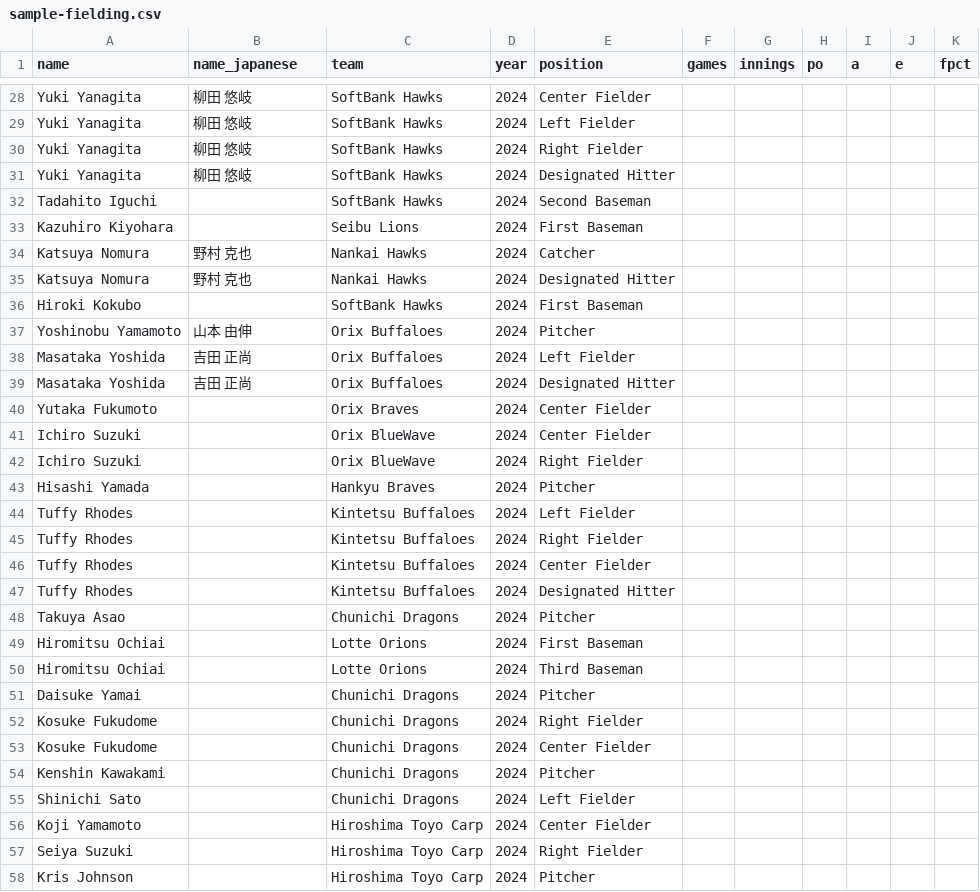
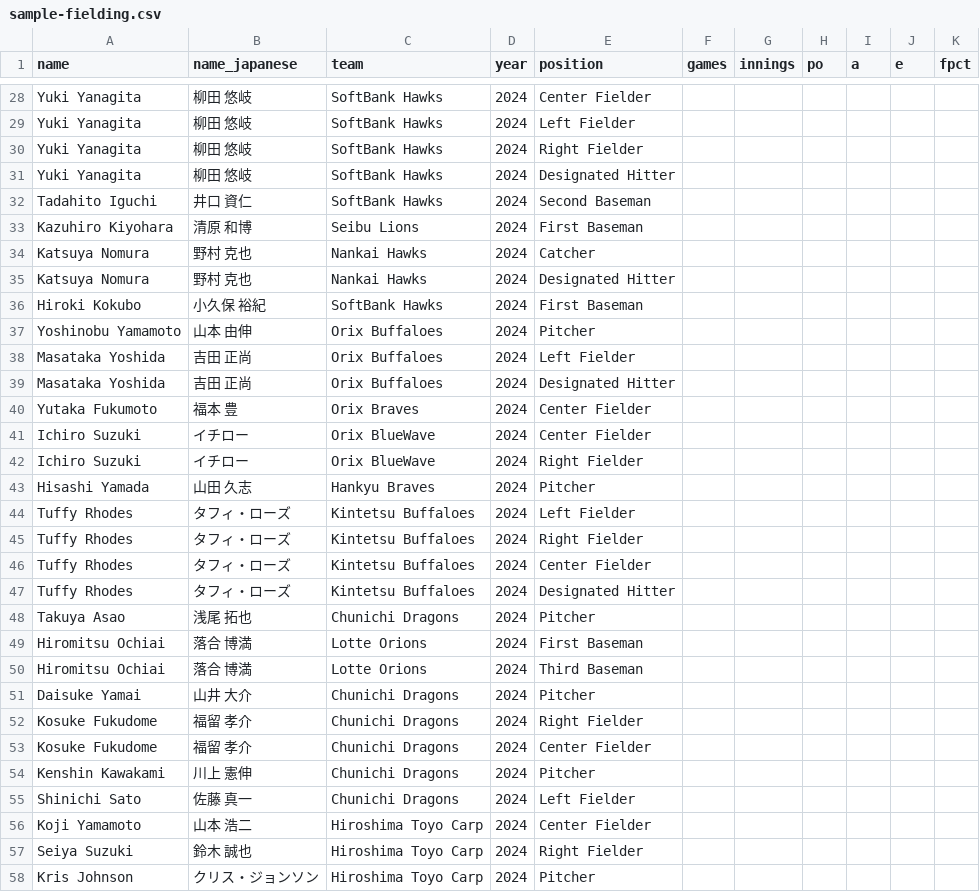
Before and after one commit to kusunoki1294/npb-grid, a CSV file: data/raw/fielding/sample-fielding.csv, drawn as a sheet; only a part is shown, gaps mark what is left out; the diff covers the shown part only.

```diff
--- a/data/raw/fielding/sample-fielding.csv
+++ b/data/raw/fielding/sample-fielding.csv
@@ -31,7 +31,7 @@ Yuki Yanagita,柳田 悠岐,SoftBank Hawks,2024,Right Fielder,,,,,,
 Yuki Yanagita,柳田 悠岐,SoftBank Hawks,2024,Designated Hitter,,,,,,
-Tadahito Iguchi,,SoftBank Hawks,2024,Second Baseman,,,,,,
-Kazuhiro Kiyohara,,Seibu Lions,2024,First Baseman,,,,,,
+Tadahito Iguchi,井口 資仁,SoftBank Hawks,2024,Second Baseman,,,,,,
+Kazuhiro Kiyohara,清原 和博,Seibu Lions,2024,First Baseman,,,,,,
 Katsuya Nomura,野村 克也,Nankai Hawks,2024,Catcher,,,,,,
 Katsuya Nomura,野村 克也,Nankai Hawks,2024,Designated Hitter,,,,,,
-Hiroki Kokubo,,SoftBank Hawks,2024,First Baseman,,,,,,
+Hiroki Kokubo,小久保 裕紀,SoftBank Hawks,2024,First Baseman,,,,,,
 Yoshinobu Yamamoto,山本 由伸,Orix Buffaloes,2024,Pitcher,,,,,,
@@ -39,20 +39,20 @@ Masataka Yoshida,吉田 正尚,Orix Buffaloes,2024,Left Fielder,,,,,,
 Masataka Yoshida,吉田 正尚,Orix Buffaloes,2024,Designated Hitter,,,,,,
-Yutaka Fukumoto,,Orix Braves,2024,Center Fielder,,,,,,
-Ichiro Suzuki,,Orix BlueWave,2024,Center Fielder,,,,,,
-Ichiro Suzuki,,Orix BlueWave,2024,Right Fielder,,,,,,
-Hisashi Yamada,,Hankyu Braves,2024,Pitcher,,,,,,
-Tuffy Rhodes,,Kintetsu Buffaloes,2024,Left Fielder,,,,,,
-Tuffy Rhodes,,Kintetsu Buffaloes,2024,Right Fielder,,,,,,
-Tuffy Rhodes,,Kintetsu Buffaloes,2024,Center Fielder,,,,,,
-Tuffy Rhodes,,Kintetsu Buffaloes,2024,Designated Hitter,,,,,,
-Takuya Asao,,Chunichi Dragons,2024,Pitcher,,,,,,
-Hiromitsu Ochiai,,Lotte Orions,2024,First Baseman,,,,,,
-Hiromitsu Ochiai,,Lotte Orions,2024,Third Baseman,,,,,,
-Daisuke Yamai,,Chunichi Dragons,2024,Pitcher,,,,,,
-Kosuke Fukudome,,Chunichi Dragons,2024,Right Fielder,,,,,,
-Kosuke Fukudome,,Chunichi Dragons,2024,Center Fielder,,,,,,
-Kenshin Kawakami,,Chunichi Dragons,2024,Pitcher,,,,,,
-Shinichi Sato,,Chunichi Dragons,2024,Left Fielder,,,,,,
-Koji Yamamoto,,Hiroshima Toyo Carp,2024,Center Fielder,,,,,,
-Seiya Suzuki,,Hiroshima Toyo Carp,2024,Right Fielder,,,,,,
-Kris Johnson,,Hiroshima Toyo Carp,2024,Pitcher,,,,,,
+Yutaka Fukumoto,福本 豊,Orix Braves,2024,Center Fielder,,,,,,
+Ichiro Suzuki,イチロー,Orix BlueWave,2024,Center Fielder,,,,,,
+Ichiro Suzuki,イチロー,Orix BlueWave,2024,Right Fielder,,,,,,
+Hisashi Yamada,山田 久志,Hankyu Braves,2024,Pitcher,,,,,,
+Tuffy Rhodes,タフィ・ローズ,Kintetsu Buffaloes,2024,Left Fielder,,,,,,
+Tuffy Rhodes,タフィ・ローズ,Kintetsu Buffaloes,2024,Right Fielder,,,,,,
+Tuffy Rhodes,タフィ・ローズ,Kintetsu Buffaloes,2024,Center Fielder,,,,,,
+Tuffy Rhodes,タフィ・ローズ,Kintetsu Buffaloes,2024,Designated Hitter,,,,,,
+Takuya Asao,浅尾 拓也,Chunichi Dragons,2024,Pitcher,,,,,,
+Hiromitsu Ochiai,落合 博満,Lotte Orions,2024,First Baseman,,,,,,
+Hiromitsu Ochiai,落合 博満,Lotte Orions,2024,Third Baseman,,,,,,
+Daisuke Yamai,山井 大介,Chunichi Dragons,2024,Pitcher,,,,,,
+Kosuke Fukudome,福留 孝介,Chunichi Dragons,2024,Right Fielder,,,,,,
+Kosuke Fukudome,福留 孝介,Chunichi Dragons,2024,Center Fielder,,,,,,
+Kenshin Kawakami,川上 憲伸,Chunichi Dragons,2024,Pitcher,,,,,,
+Shinichi Sato,佐藤 真一,Chunichi Dragons,2024,Left Fielder,,,,,,
+Koji Yamamoto,山本 浩二,Hiroshima Toyo Carp,2024,Center Fielder,,,,,,
+Seiya Suzuki,鈴木 誠也,Hiroshima Toyo Carp,2024,Right Fielder,,,,,,
+Kris Johnson,クリス・ジョンソン,Hiroshima Toyo Carp,2024,Pitcher,,,,,,
```
Also changed, not shown: 39 edited cells elsewhere in this file, data/raw/awards/sample-awards.csv, data/raw/batting/sample-batting.csv, 25 other files.
